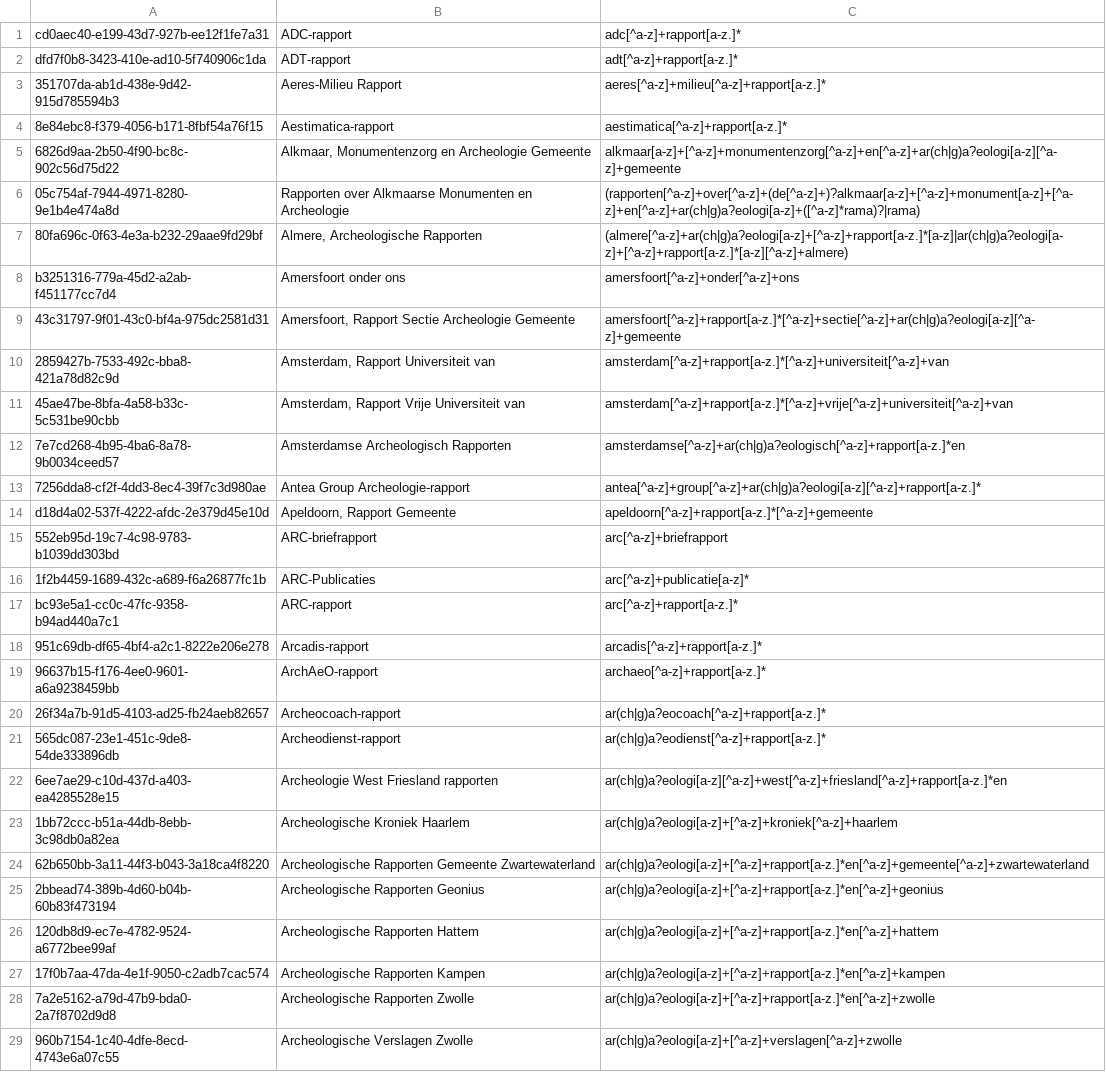
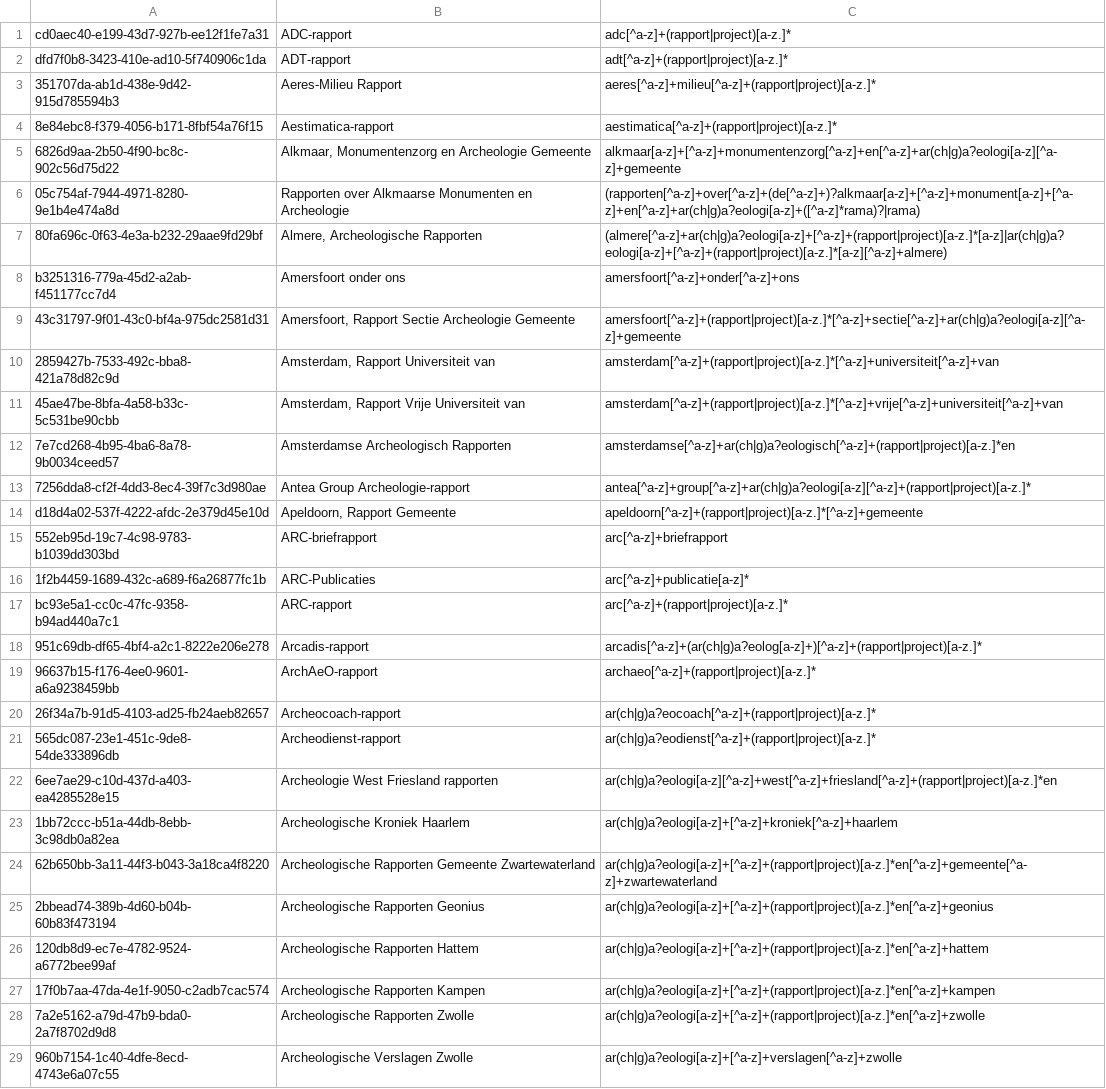
Before and after one commit to DANS-KNAW/easy-convert-bag-to-deposit, a CSV file: src/main/assembly/dist/cfg/ABR-reports.csv, drawn as a sheet; only a part is shown; the diff covers the shown part only; the diff names each change by its address in the sheet, - before the commit and + after, or states it on an @@ line.

```diff
--- a/src/main/assembly/dist/cfg/ABR-reports.csv
+++ b/src/main/assembly/dist/cfg/ABR-reports.csv
-C1: adc[^a-z]+rapport[a-z.]*
+C1: adc[^a-z]+(rapport|project)[a-z.]*
-C2: adt[^a-z]+rapport[a-z.]*
+C2: adt[^a-z]+(rapport|project)[a-z.]*
-C3: aeres[^a-z]+milieu[^a-z]+rapport[a-z.]*
+C3: aeres[^a-z]+milieu[^a-z]+(rapport|project)[a-z.]*
-C4: aestimatica[^a-z]+rapport[a-z.]*
+C4: aestimatica[^a-z]+(rapport|project)[a-z.]*
-C7: (almere[^a-z]+ar(ch|g)a?eologi[a-z]+[^a-z]+rapport[a-z.]*[a-z]|ar(ch|g)a?eologi[a-z]+[^a-z]+rapport[a-z.]*[a-z][^a-z]+almere)
+C7: (almere[^a-z]+ar(ch|g)a?eologi[a-z]+[^a-z]+(rapport|project)[a-z.]*[a-z]|ar(ch|g)a?eologi[a-z]+[^a-z]+(rapport|project)[a-z.]*[a-z][^a-z]+almere)
-C9: amersfoort[^a-z]+rapport[a-z.]*[^a-z]+sectie[^a-z]+ar(ch|g)a?eologi[a-z][^a-z]+gemeente
+C9: amersfoort[^a-z]+(rapport|project)[a-z.]*[^a-z]+sectie[^a-z]+ar(ch|g)a?eologi[a-z][^a-z]+gemeente
-C10: amsterdam[^a-z]+rapport[a-z.]*[^a-z]+universiteit[^a-z]+van
+C10: amsterdam[^a-z]+(rapport|project)[a-z.]*[^a-z]+universiteit[^a-z]+van
-C11: amsterdam[^a-z]+rapport[a-z.]*[^a-z]+vrije[^a-z]+universiteit[^a-z]+van
+C11: amsterdam[^a-z]+(rapport|project)[a-z.]*[^a-z]+vrije[^a-z]+universiteit[^a-z]+van
-C12: amsterdamse[^a-z]+ar(ch|g)a?eologisch[^a-z]+rapport[a-z.]*en
+C12: amsterdamse[^a-z]+ar(ch|g)a?eologisch[^a-z]+(rapport|project)[a-z.]*en
-C13: antea[^a-z]+group[^a-z]+ar(ch|g)a?eologi[a-z][^a-z]+rapport[a-z.]*
+C13: antea[^a-z]+group[^a-z]+ar(ch|g)a?eologi[a-z][^a-z]+(rapport|project)[a-z.]*
-C14: apeldoorn[^a-z]+rapport[a-z.]*[^a-z]+gemeente
+C14: apeldoorn[^a-z]+(rapport|project)[a-z.]*[^a-z]+gemeente
-C17: arc[^a-z]+rapport[a-z.]*
+C17: arc[^a-z]+(rapport|project)[a-z.]*
-C18: arcadis[^a-z]+rapport[a-z.]*
+C18: arcadis[^a-z]+(ar(ch|g)a?eolog[a-z]+)[^a-z]+(rapport|project)[a-z.]*
-C19: archaeo[^a-z]+rapport[a-z.]*
+C19: archaeo[^a-z]+(rapport|project)[a-z.]*
-C20: ar(ch|g)a?eocoach[^a-z]+rapport[a-z.]*
+C20: ar(ch|g)a?eocoach[^a-z]+(rapport|project)[a-z.]*
-C21: ar(ch|g)a?eodienst[^a-z]+rapport[a-z.]*
+C21: ar(ch|g)a?eodienst[^a-z]+(rapport|project)[a-z.]*
-C22: ar(ch|g)a?eologi[a-z][^a-z]+west[^a-z]+friesland[^a-z]+rapport[a-z.]*en
+C22: ar(ch|g)a?eologi[a-z][^a-z]+west[^a-z]+friesland[^a-z]+(rapport|project)[a-z.]*en
-C24: ar(ch|g)a?eologi[a-z]+[^a-z]+rapport[a-z.]*en[^a-z]+gemeente[^a-z]+zwartewaterland
+C24: ar(ch|g)a?eologi[a-z]+[^a-z]+(rapport|project)[a-z.]*en[^a-z]+gemeente[^a-z]+zwartewaterland
-C25: ar(ch|g)a?eologi[a-z]+[^a-z]+rapport[a-z.]*en[^a-z]+geonius
+C25: ar(ch|g)a?eologi[a-z]+[^a-z]+(rapport|project)[a-z.]*en[^a-z]+geonius
-C26: ar(ch|g)a?eologi[a-z]+[^a-z]+rapport[a-z.]*en[^a-z]+hattem
+C26: ar(ch|g)a?eologi[a-z]+[^a-z]+(rapport|project)[a-z.]*en[^a-z]+hattem
-C27: ar(ch|g)a?eologi[a-z]+[^a-z]+rapport[a-z.]*en[^a-z]+kampen
+C27: ar(ch|g)a?eologi[a-z]+[^a-z]+(rapport|project)[a-z.]*en[^a-z]+kampen
-C28: ar(ch|g)a?eologi[a-z]+[^a-z]+rapport[a-z.]*en[^a-z]+zwolle
+C28: ar(ch|g)a?eologi[a-z]+[^a-z]+(rapport|project)[a-z.]*en[^a-z]+zwolle
```
Also changed, not shown: 75 edited cells elsewhere in this file, 4 other files.
